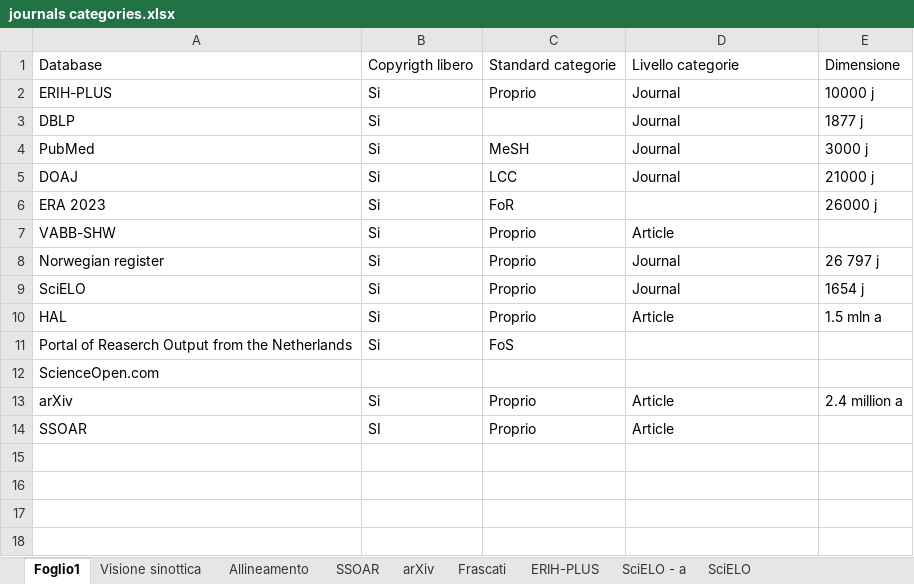
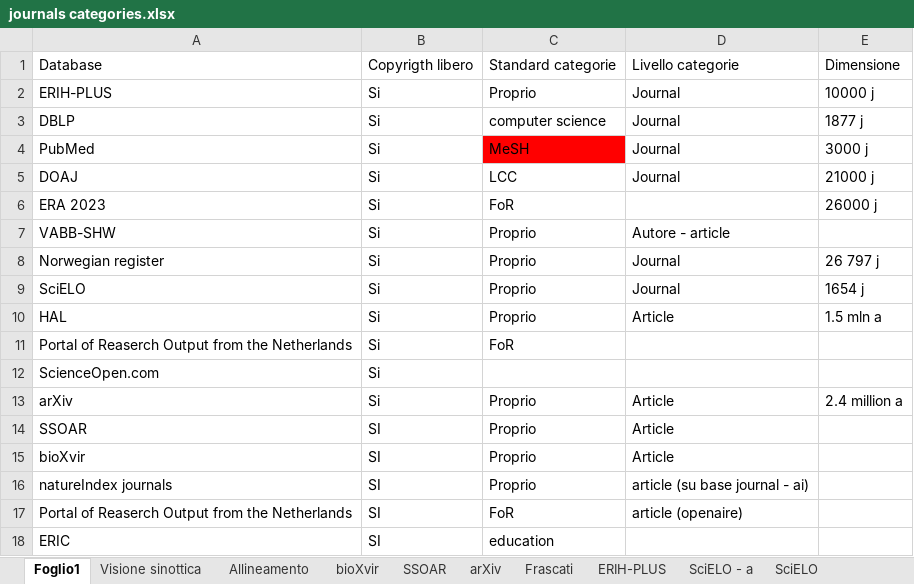
Before and after one commit to NicoleLiggeri/intership-OC, an Excel workbook: journals categories.xlsx, sheet Foglio1, drawn as a sheet; values as stored, in another font and other column widths than the file's, no borders; table styles not drawn; the diff names each change by its address in the sheet, - before the commit and + after, or states it on an @@ line.

```diff
--- a/journals categories.xlsx (sheet Foglio1)
+++ b/journals categories.xlsx (sheet Foglio1)
+sheet tab: bioXvir
-C3: (empty)
+C3: computer science
-C4 fill: none
+C4 fill: #FF0000
-D7: Article
+D7: Autore - article
-C11: FoS
+C11: FoR
-B12: (empty)
+B12: Si
+row 15: bioXvir | SI | Proprio | Article
+row 16: natureIndex journals | SI | Proprio | article (su base journal - ai)
+row 17: Portal of Reaserch Output from the Netherlands | SI | FoR | article (openaire)
+row 18: ERIC | SI | education
```
Also changed, not shown: sheet PubMed, sheet Allineamento, sheet Visione sinottica, sheet ERIH-PLUS, sheet VABB-SHW, charts or pictures.
